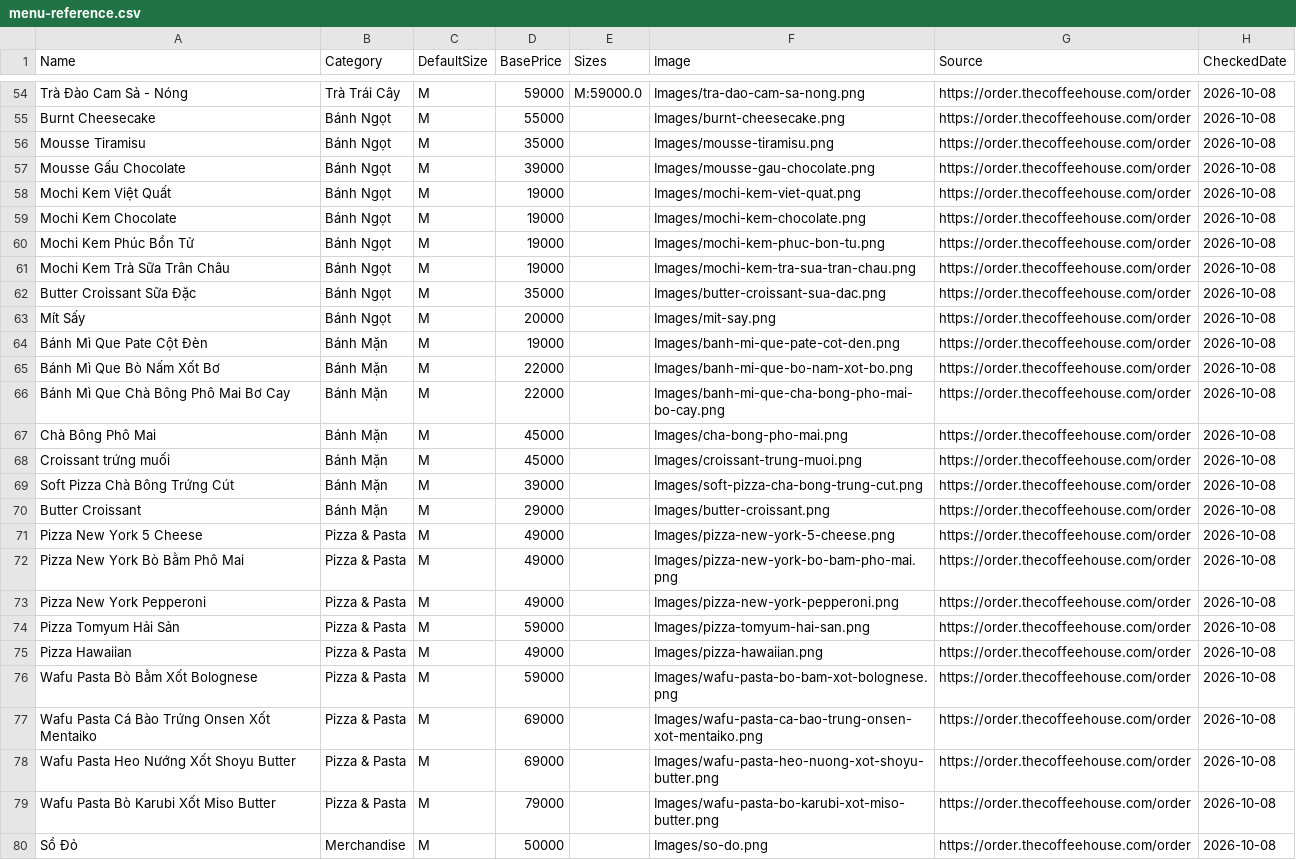
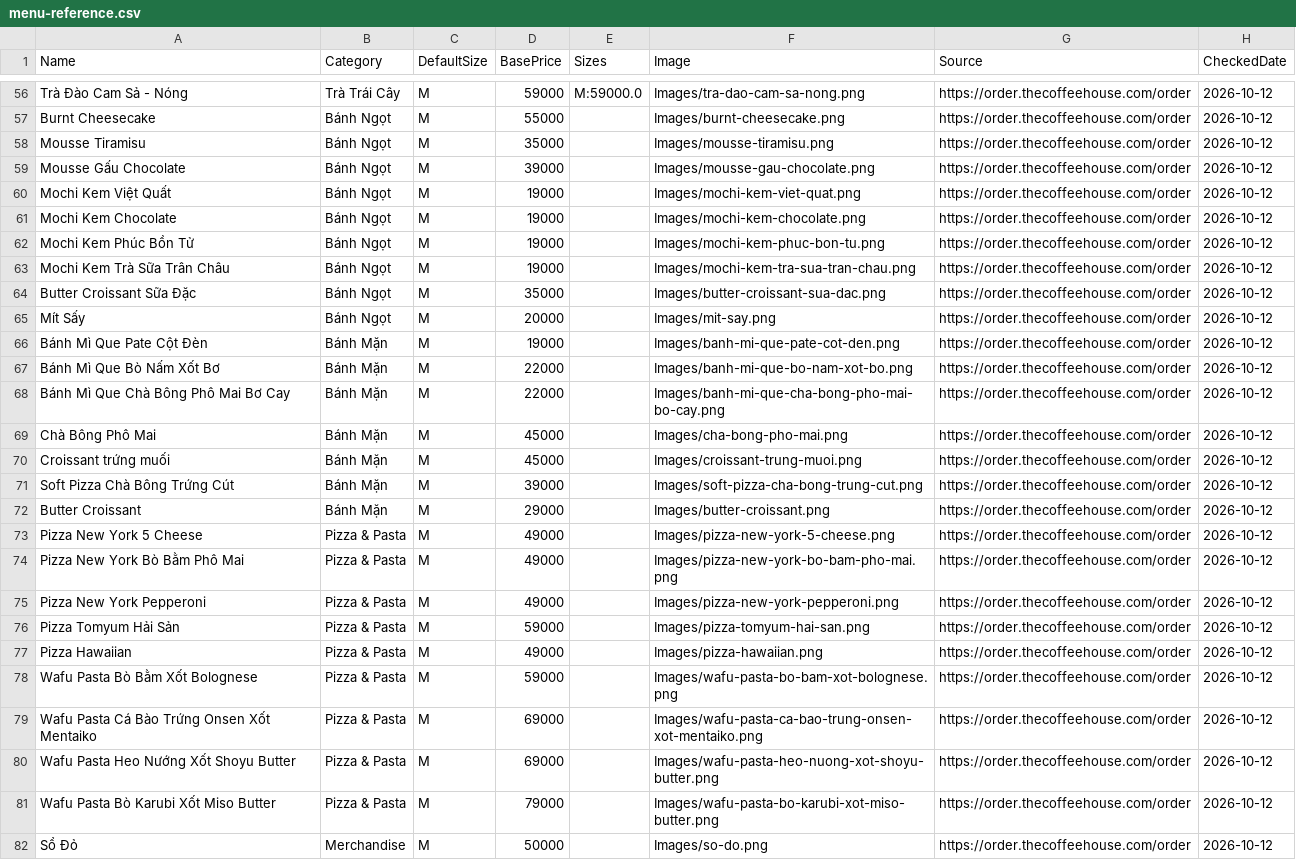
Before and after one commit to ImDT06/TheCafePOS, a CSV file: TheCafePOS_WPF/TheCafePOS_WPF/Assets/Menu/menu-reference.csv, drawn as a sheet; only a part is shown, gaps mark what is left out; addresses are those after the commit; the diff covers the shown part only; the diff names each change by its address in the sheet, - before the commit and + after, or states it on an @@ line.

```diff
--- a/TheCafePOS_WPF/TheCafePOS_WPF/Assets/Menu/menu-reference.csv
+++ b/TheCafePOS_WPF/TheCafePOS_WPF/Assets/Menu/menu-reference.csv
-H56:H82 (CheckedDate): 2026-10-08
+H56:H82 (CheckedDate): 2026-10-12
```
Also changed, not shown: 6 added rows and 90 edited cells elsewhere in this file, TheCafePOS_WPF/TheCafePOS_WPF/Assets/Menu/options-reference.csv, 52 other files.
